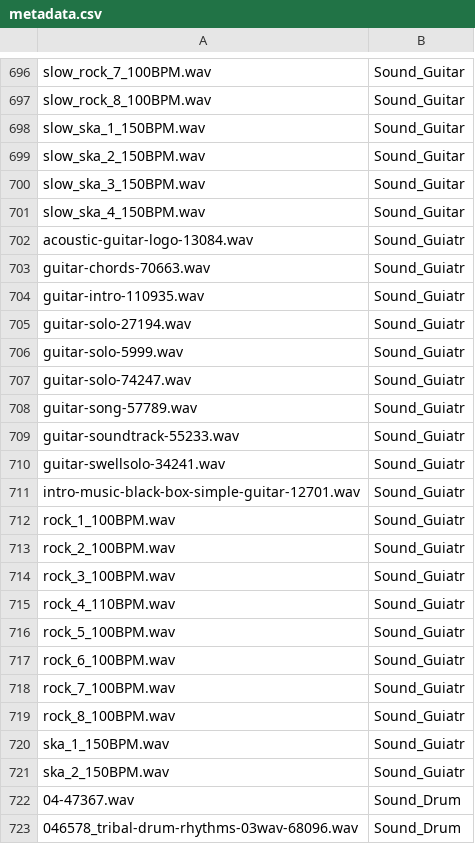
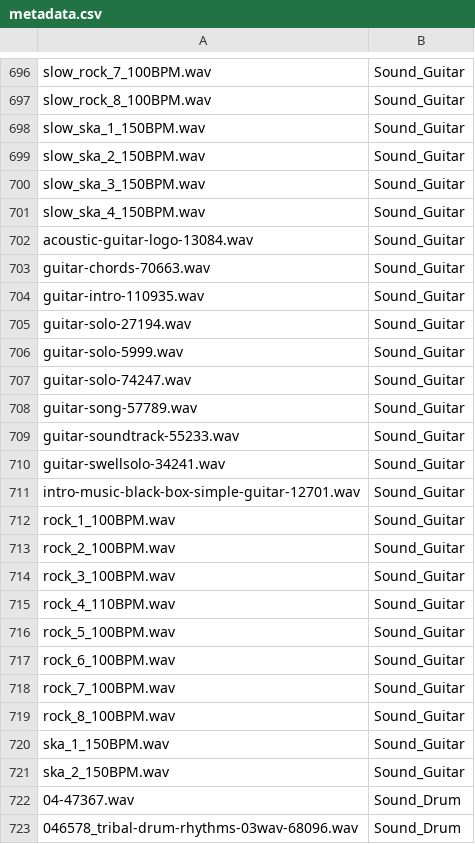
Before and after one commit to antonibezdzietny/InstrumentDetection, a CSV file: data/datasets/meta/metadata.csv, drawn as a sheet; only a part is shown, gaps mark what is left out.

```diff
--- a/data/datasets/meta/metadata.csv
+++ b/data/datasets/meta/metadata.csv
@@ -701,22 +701,22 @@ slow_ska_3_150BPM.wav,Sound_Guitar
 slow_ska_4_150BPM.wav,Sound_Guitar
-acoustic-guitar-logo-13084.wav,Sound_Guiatr
-guitar-chords-70663.wav,Sound_Guiatr
-guitar-intro-110935.wav,Sound_Guiatr
-guitar-solo-27194.wav,Sound_Guiatr
-guitar-solo-5999.wav,Sound_Guiatr
-guitar-solo-74247.wav,Sound_Guiatr
-guitar-song-57789.wav,Sound_Guiatr
-guitar-soundtrack-55233.wav,Sound_Guiatr
-guitar-swellsolo-34241.wav,Sound_Guiatr
-intro-music-black-box-simple-guitar-12701.wav,Sound_Guiatr
-rock_1_100BPM.wav,Sound_Guiatr
-rock_2_100BPM.wav,Sound_Guiatr
-rock_3_100BPM.wav,Sound_Guiatr
-rock_4_110BPM.wav,Sound_Guiatr
-rock_5_100BPM.wav,Sound_Guiatr
-rock_6_100BPM.wav,Sound_Guiatr
-rock_7_100BPM.wav,Sound_Guiatr
-rock_8_100BPM.wav,Sound_Guiatr
-ska_1_150BPM.wav,Sound_Guiatr
-ska_2_150BPM.wav,Sound_Guiatr
+acoustic-guitar-logo-13084.wav,Sound_Guitar
+guitar-chords-70663.wav,Sound_Guitar
+guitar-intro-110935.wav,Sound_Guitar
+guitar-solo-27194.wav,Sound_Guitar
+guitar-solo-5999.wav,Sound_Guitar
+guitar-solo-74247.wav,Sound_Guitar
+guitar-song-57789.wav,Sound_Guitar
+guitar-soundtrack-55233.wav,Sound_Guitar
+guitar-swellsolo-34241.wav,Sound_Guitar
+intro-music-black-box-simple-guitar-12701.wav,Sound_Guitar
+rock_1_100BPM.wav,Sound_Guitar
+rock_2_100BPM.wav,Sound_Guitar
+rock_3_100BPM.wav,Sound_Guitar
+rock_4_110BPM.wav,Sound_Guitar
+rock_5_100BPM.wav,Sound_Guitar
+rock_6_100BPM.wav,Sound_Guitar
+rock_7_100BPM.wav,Sound_Guitar
+rock_8_100BPM.wav,Sound_Guitar
+ska_1_150BPM.wav,Sound_Guitar
+ska_2_150BPM.wav,Sound_Guitar
 04-47367.wav,Sound_Drum
```
Also changed, not shown: 1 other file.
